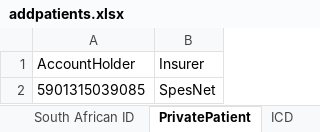
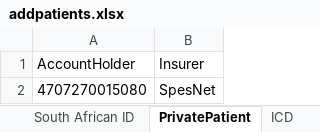
Before and after one commit to shaganti123/EZmed, an Excel workbook: src/main/java/za/co/ezmed/qa/utils/addpatients.xlsx, sheet PrivatePatient, drawn as a sheet; values as stored, in another font and other column widths than the file's, no borders; the diff names each change by its address in the sheet, - before the commit and + after, or states it on an @@ line.

```diff
--- a/src/main/java/za/co/ezmed/qa/utils/addpatients.xlsx (sheet PrivatePatient)
+++ b/src/main/java/za/co/ezmed/qa/utils/addpatients.xlsx (sheet PrivatePatient)
-A2 (AccountHolder): 5901315039085
+A2 (AccountHolder): 4707270015080
```
Also changed, not shown: 58 other files.
